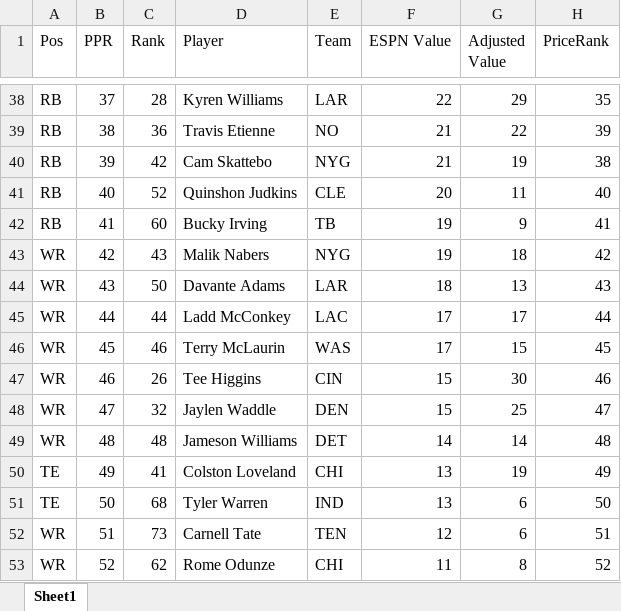
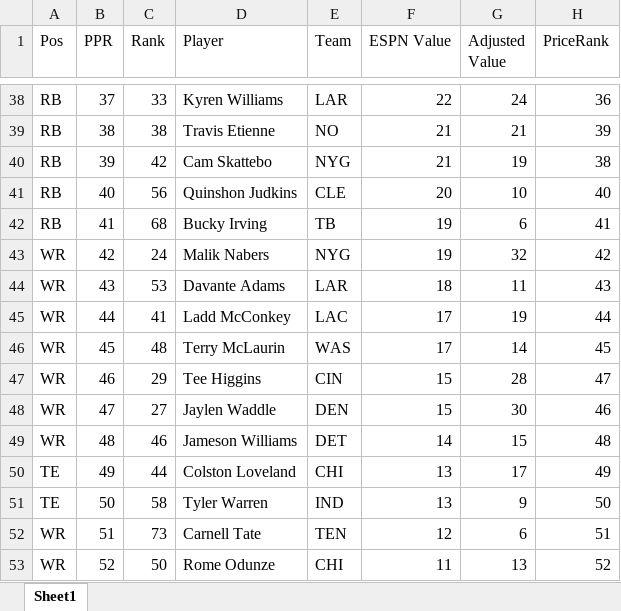
Before and after one commit to dsegundo2/RankingsDiff, an Excel workbook: frontend/public/data/2026/espn/merged_formatted.xlsx, sheet Sheet1, drawn as a sheet; only a part is shown, gaps mark what is left out; values as stored, in another font and other column widths than the file's, no cell formats; the diff covers the shown part only; the diff names each change by its address in the sheet, - before the commit and + after, or states it on an @@ line.

```diff
--- a/frontend/public/data/2026/espn/merged_formatted.xlsx (sheet Sheet1)
+++ b/frontend/public/data/2026/espn/merged_formatted.xlsx (sheet Sheet1)
-C38 (Rank): 28
+C38 (Rank): 33
-G38 (Adjusted Value): 29
+G38 (Adjusted Value): 24
-H38 (PriceRank): 35
+H38 (PriceRank): 36
-C39 (Rank): 36
+C39 (Rank): 38
-G39 (Adjusted Value): 22
+G39 (Adjusted Value): 21
-C41 (Rank): 52
+C41 (Rank): 56
-G41 (Adjusted Value): 11
+G41 (Adjusted Value): 10
-C42 (Rank): 60
+C42 (Rank): 68
-G42 (Adjusted Value): 9
+G42 (Adjusted Value): 6
-C43 (Rank): 43
+C43 (Rank): 24
-G43 (Adjusted Value): 18
+G43 (Adjusted Value): 32
-C44 (Rank): 50
+C44 (Rank): 53
-G44 (Adjusted Value): 13
+G44 (Adjusted Value): 11
-C45 (Rank): 44
+C45 (Rank): 41
-G45 (Adjusted Value): 17
+G45 (Adjusted Value): 19
-C46 (Rank): 46
+C46 (Rank): 48
-G46 (Adjusted Value): 15
+G46 (Adjusted Value): 14
-C47 (Rank): 26
+C47 (Rank): 29
-G47 (Adjusted Value): 30
+G47 (Adjusted Value): 28
-H47 (PriceRank): 46
+H47 (PriceRank): 47
-C48 (Rank): 32
+C48 (Rank): 27
-G48 (Adjusted Value): 25
+G48 (Adjusted Value): 30
-H48 (PriceRank): 47
+H48 (PriceRank): 46
-C49 (Rank): 48
+C49 (Rank): 46
-G49 (Adjusted Value): 14
+G49 (Adjusted Value): 15
-C50 (Rank): 41
+C50 (Rank): 44
-G50 (Adjusted Value): 19
+G50 (Adjusted Value): 17
-C51 (Rank): 68
+C51 (Rank): 58
-G51 (Adjusted Value): 6
+G51 (Adjusted Value): 9
-C53 (Rank): 62
+C53 (Rank): 50
-G53 (Adjusted Value): 8
+G53 (Adjusted Value): 13
```
Also changed, not shown: 4 added rows, 5 removed rows and 446 edited cells elsewhere in this sheet, cell formats, frontend/public/data/2026/fpros/fpros_merged_formatted.xlsx, 16 other files.
